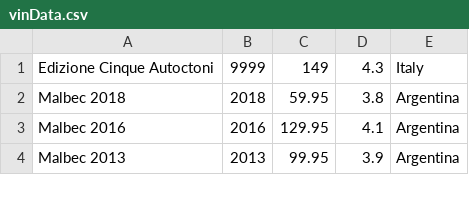
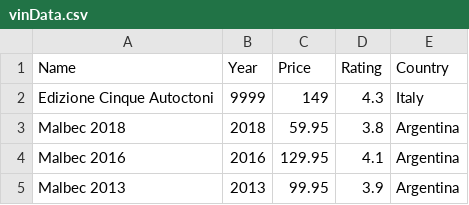
Before and after one commit to MathiasNoeClausen/pythonEksamen, a CSV file: vinData.csv, drawn as a sheet; only a part is shown.

```diff
--- a/vinData.csv
+++ b/vinData.csv
@@ -1 +1,2 @@
+Name, Year, Price, Rating, Country
 Edizione Cinque Autoctoni,9999,149,4.3,Italy
```
Also changed, not shown: 1 other file.
